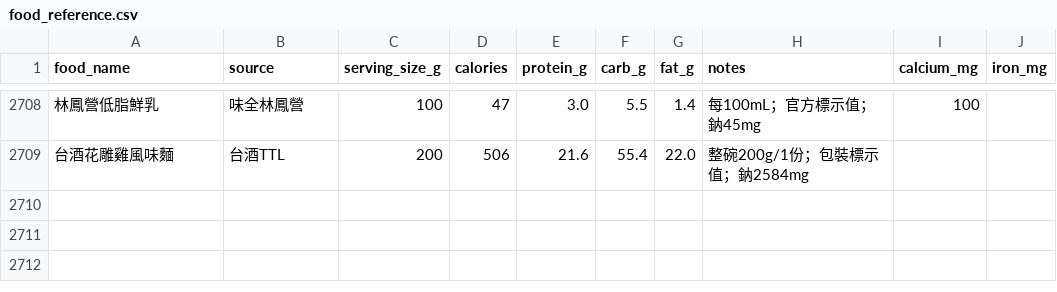
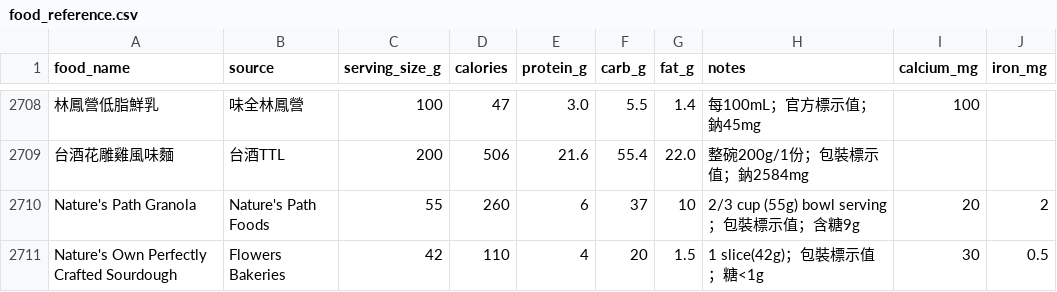
Before and after one commit to didiowen/diet-coach, a CSV file: food_reference.csv, drawn as a sheet; only a part is shown, gaps mark what is left out; the diff names each change by its address in the sheet, - before the commit and + after, or states it on an @@ line.

Commit message:
data: food_reference nightly sync (+2 條)

```diff
--- a/food_reference.csv
+++ b/food_reference.csv
+row 2710: Nature's Path Granola | Nature's Path Foods | 55 | 260 | 6 | 37 | 10 | 2/3 cup (55g) bowl serving；包裝標示值；含糖9g | 20 | 2
+row 2711: Nature's Own Perfectly Crafted Sourdough | Flowers Bakeries | 42 | 110 | 4 | 20 | 1.5 | 1 slice(42g)；包裝標示值；糖<1g | 30 | 0.5
```
